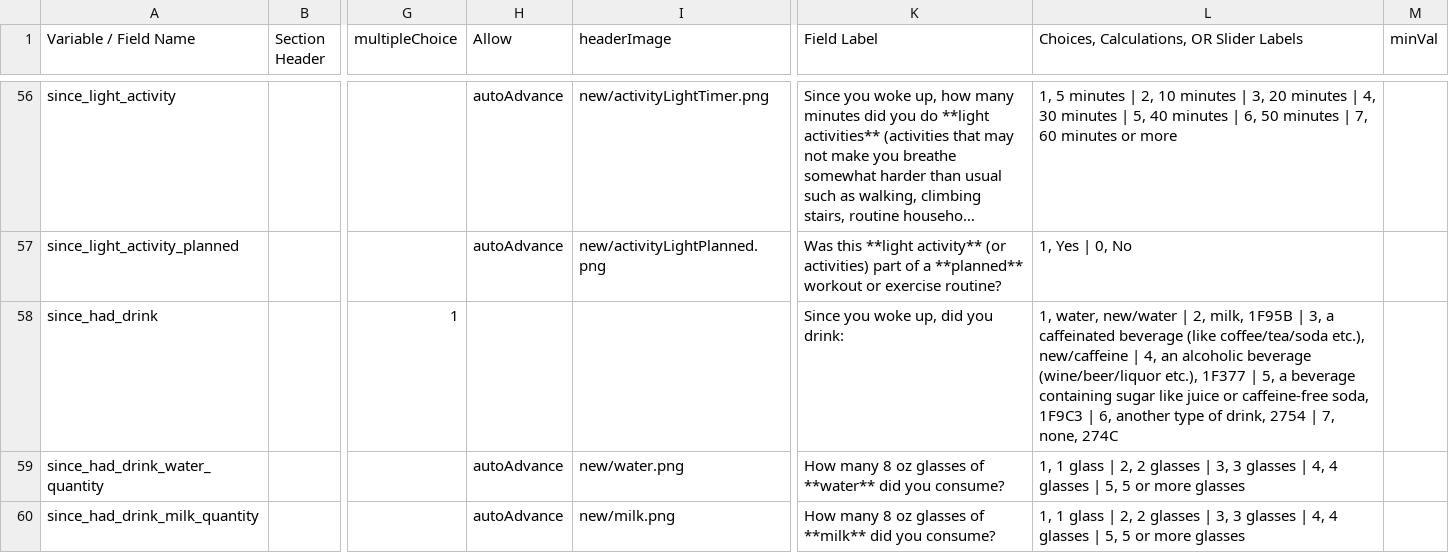
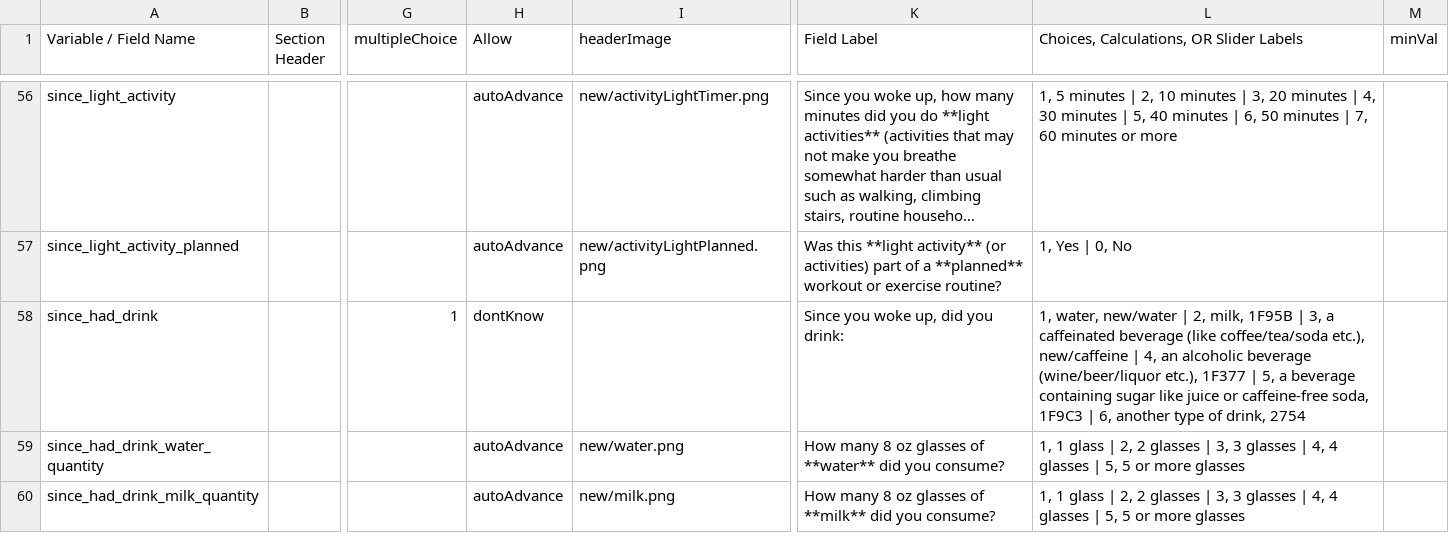
Before and after one commit to ChildMindInstitute/NIMH_EMA_applet, a CSV file: data_dic_new.csv, drawn as a sheet; only a part is shown, gaps mark what is left out; long unchanged cells end in …; the diff covers the shown part only; the diff names each change by its address in the sheet, - before the commit and + after, or states it on an @@ line.

Commit message:
Update v0.30 (fix 'none' option in some checklist items, minor content changes)
For these items, remove of ‘none’ reponse and add skip option:
Morning_sleep_problems
since_physical _activity
Since_eaten_amount
Since_substances
Headache_vision_changes
Headache_medication
Headache_prevent (go back and do morning and moon)
Day_problem_categories

Other content changes:
Headache_trigger_category: remove 'unknown' response
Since_rest: for morning activity, change text to ‘since you woke up’

Update version number to v0.30

```diff
--- a/data_dic_new.csv
+++ b/data_dic_new.csv
-H58 (Allow): (empty)
+H58 (Allow): dontKnow
-L58: …drink, 2754 | 7, none, 274C
+L58: …drink, 2754
```
Also changed, not shown: 42 edited cells elsewhere in this file, 27 other files.
